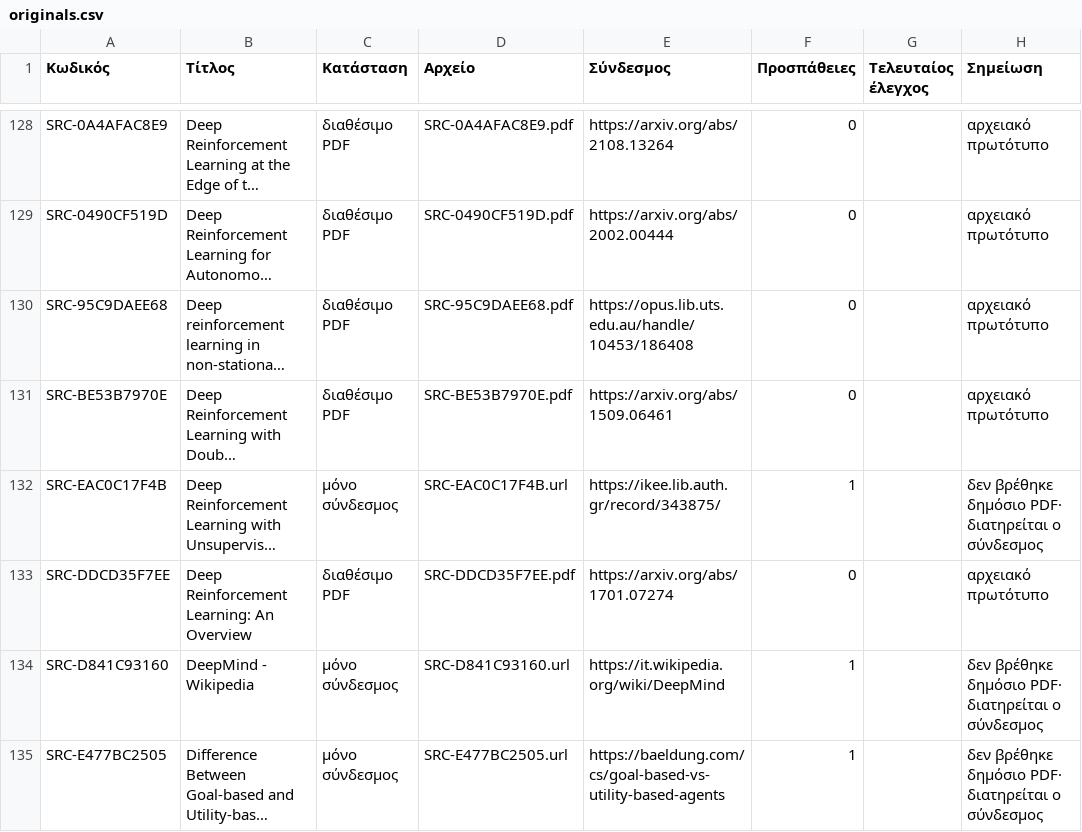
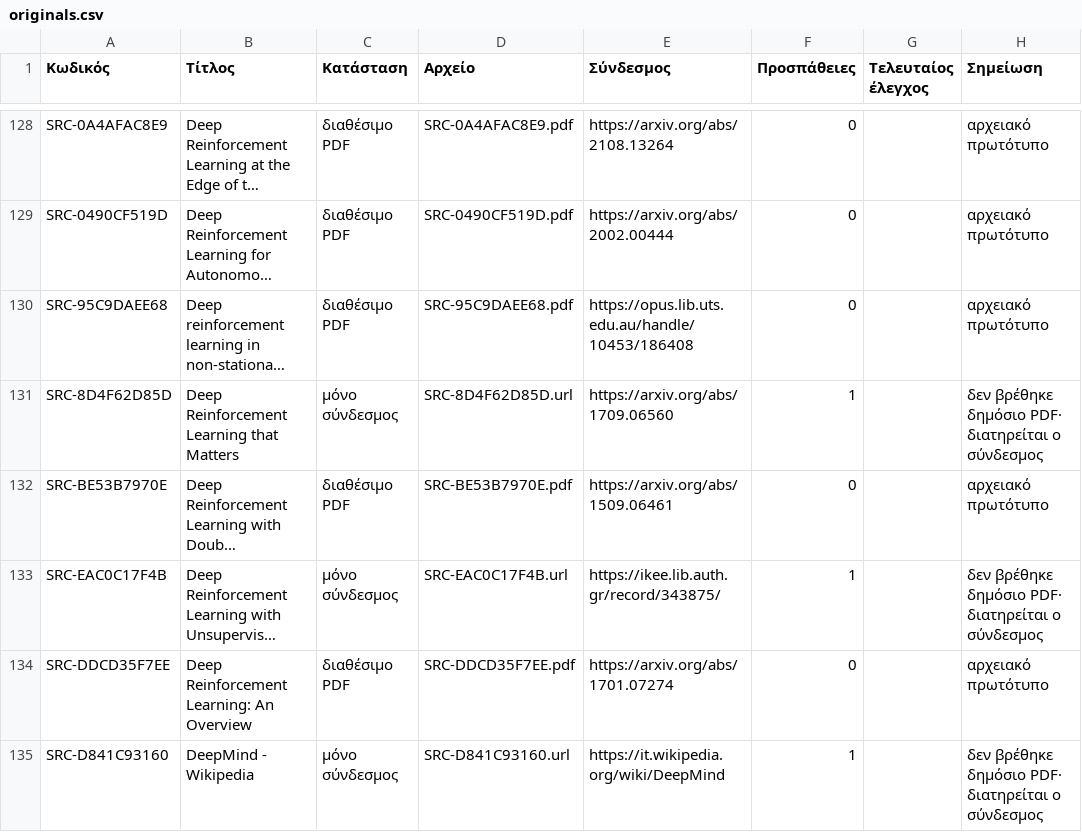
Before and after one commit to MariosGiannakaras/ThesisBibliography, a CSV file: catalog/originals.csv, drawn as a sheet; only a part is shown, gaps mark what is left out; the shorter side is filled out with more unchanged rows; long unchanged cells end in …; the diff covers the shown part only; the diff names each change by its address in the sheet, - before the commit and + after, or states it on an @@ line.

```diff
--- a/catalog/originals.csv
+++ b/catalog/originals.csv
+row 131: SRC-8D4F62D85D | Deep Reinforcement Learning that Matters | μόνο σύνδεσμος | SRC-8D4F62D85D.url | https://arxiv.org/abs/1709.06560 | 1 |  | δεν βρέθηκε δημόσιο PDF· διατηρείται ο σύνδεσμος
```
Also changed, not shown: 3 added rows elsewhere in this file, catalog/sources.csv, 11 other files.
